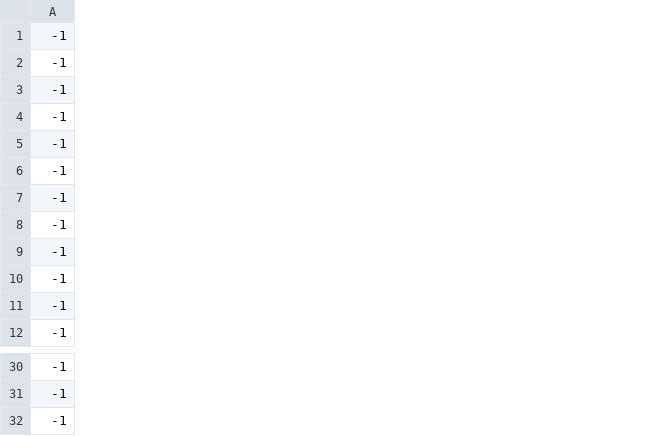
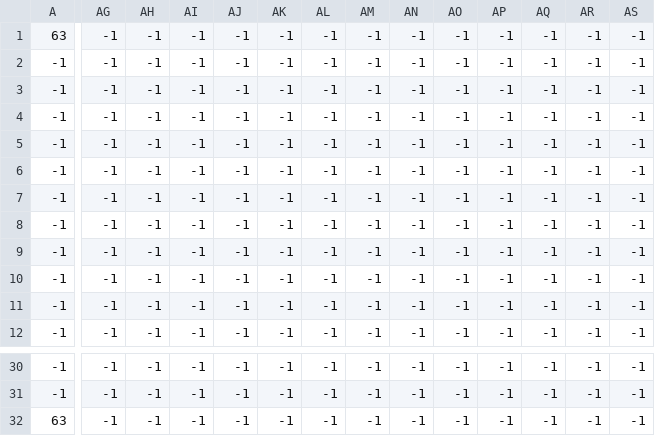
Before and after one commit to JetShark/Roguelike-Dungeon-ISU, a CSV file: Michelangelo/Map System/Level 1 Var 1_Decoration.csv, drawn as a sheet; only a part is shown, gaps mark what is left out; the diff covers the shown part only; the diff names each change by its address in the sheet, - before the commit and + after, or states it on an @@ line.

```diff
--- a/Michelangelo/Map System/Level 1 Var 1_Decoration.csv
+++ b/Michelangelo/Map System/Level 1 Var 1_Decoration.csv
+column AG, rows 1-12: all -1; rows 30-32: all -1
+column AH, rows 1-12: all -1; rows 30-32: all -1
+column AI, rows 1-12: all -1; rows 30-32: all -1
+column AJ, rows 1-12: all -1; rows 30-32: all -1
+column AK, rows 1-12: all -1; rows 30-32: all -1
+column AL, rows 1-12: all -1; rows 30-32: all -1
+column AM, rows 1-12: all -1; rows 30-32: all -1
+column AN, rows 1-12: all -1; rows 30-32: all -1
+column AO, rows 1-12: all -1; rows 30-32: all -1
+column AP, rows 1-12: all -1; rows 30-32: all -1
+column AQ, rows 1-12: all -1; rows 30-32: all -1
+column AR, rows 1-12: all -1; rows 30-32: all -1
+column AS, rows 1-12: all -1; rows 30-32: all -1
-A1: -1
+A1: 63
-A32: -1
+A32: 63
```
Also changed, not shown: 35 added columns elsewhere in this file, Michelangelo/Map System/Level 1 Var 1_Door.csv, Michelangelo/Map System/Level 1 Var 1_Floor.csv, 4 other files.
